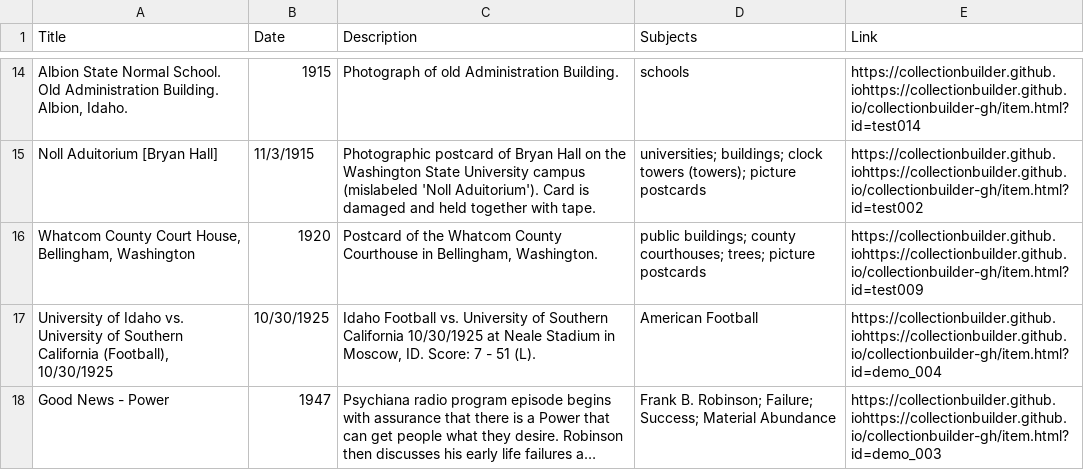
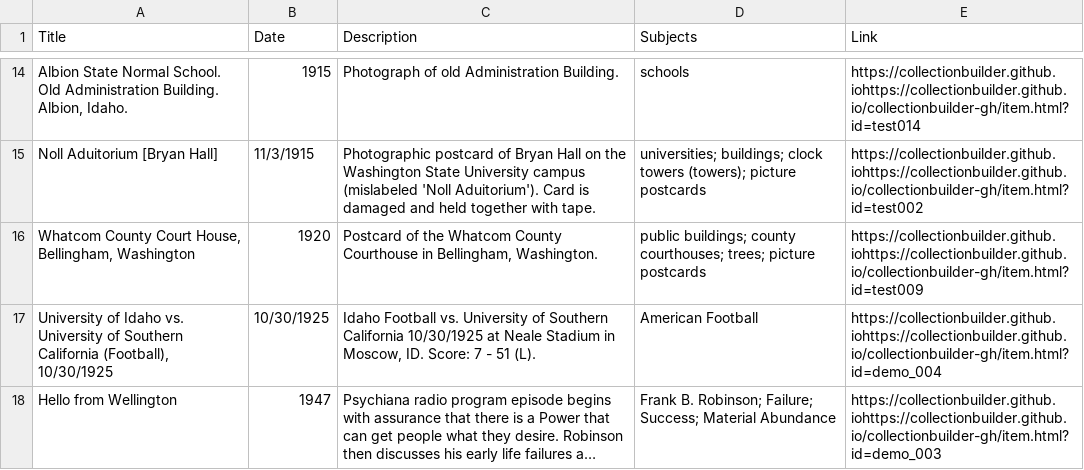
Before and after one commit to chrisdaaz/branching, a CSV file: metadata.csv, drawn as a sheet; only a part is shown, gaps mark what is left out; long unchanged cells end in …; the diff names each change by its address in the sheet, - before the commit and + after, or states it on an @@ line.

Commit message:
edits to titles

```diff
--- a/metadata.csv
+++ b/metadata.csv
-A18 (Title): Good News - Power
+A18 (Title): Hello from Wellington
```
